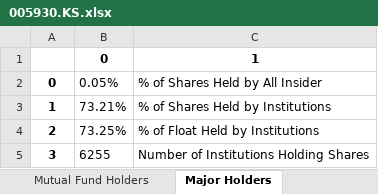
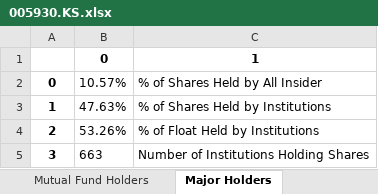
Before and after one commit to andreramolivaz/StockForecasting, an Excel workbook: stock_forecast/01-preparation_analysis/data/005930.KS.xlsx, sheet Major Holders, drawn as a sheet; values as stored, in another font and other column widths than the file's, no borders; the diff names each change by its address in the sheet, - before the commit and + after, or states it on an @@ line.

```diff
--- a/stock_forecast/01-preparation_analysis/data/005930.KS.xlsx (sheet Major Holders)
+++ b/stock_forecast/01-preparation_analysis/data/005930.KS.xlsx (sheet Major Holders)
-B2: 0.05%
+B2: 10.57%
-B3: 73.21%
+B3: 47.63%
-B4: 73.25%
+B4: 53.26%
-B5: 6255
+B5: 663
```
Also changed, not shown: sheet Historical, sheet Cashflow, sheet Income Statement, sheet Quarterly Income Statement, sheet Institutional Holders, sheet Mutual Fund Holders, stock_forecast/01-preparation_analysis/data/005380.KS.xlsx, stock_forecast/01-preparation_analysis/data/9984.T.xlsx, 27 other files.
